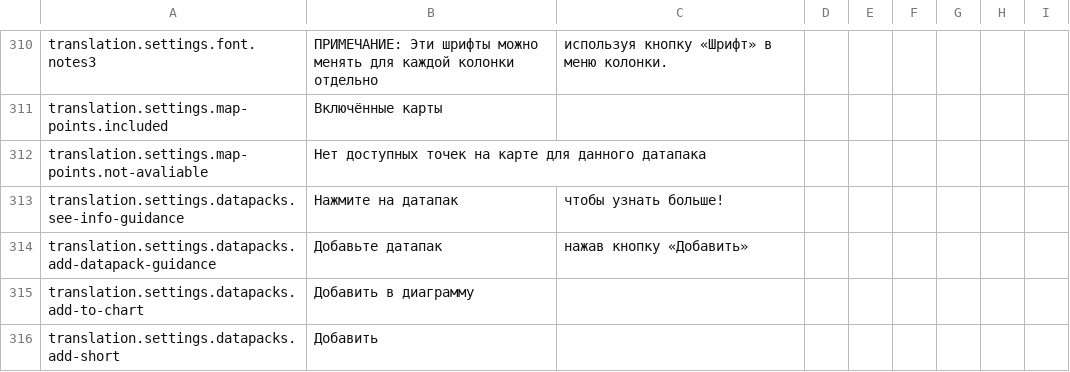
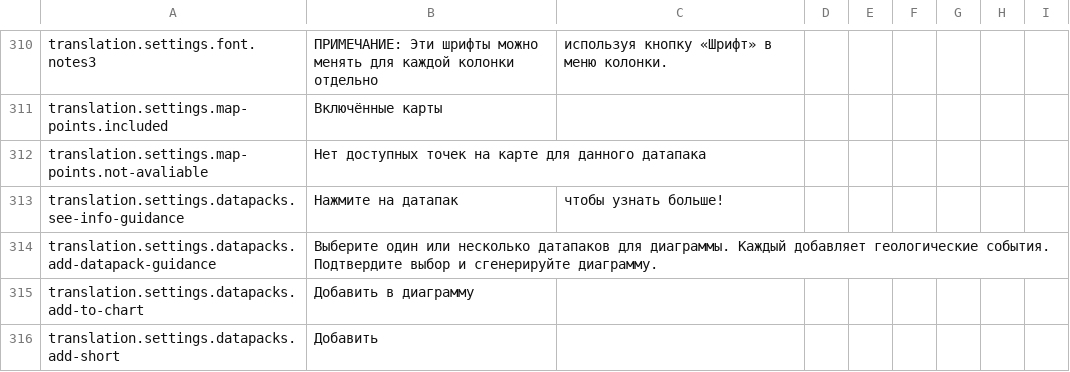
Before and after one commit to earthhistoryviz/tsconline, a CSV file: server/assets/translations/ru.csv, drawn as a sheet; only a part is shown, gaps mark what is left out.

```diff
--- a/server/assets/translations/ru.csv
+++ b/server/assets/translations/ru.csv
@@ -313,3 +313,3 @@ translation.settings.map-points.not-avaliable,Нет доступных точе
 translation.settings.datapacks.see-info-guidance,Нажмите на датапак, чтобы узнать больше!
-translation.settings.datapacks.add-datapack-guidance,Добавьте датапак, нажав кнопку «Добавить»
+translation.settings.datapacks.add-datapack-guidance,Выберите один или несколько датапаков для диаграммы. Каждый добавляет геологические события. Подтвердите выбор и сгенерируйте диаграмму.
 translation.settings.datapacks.add-to-chart,Добавить в диаграмму
```
Also changed, not shown: server/assets/translations/en.csv, server/assets/translations/zh.csv, 5 other files.
